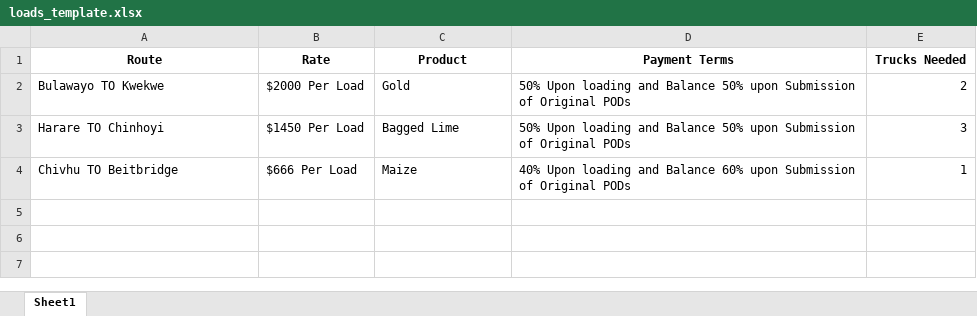
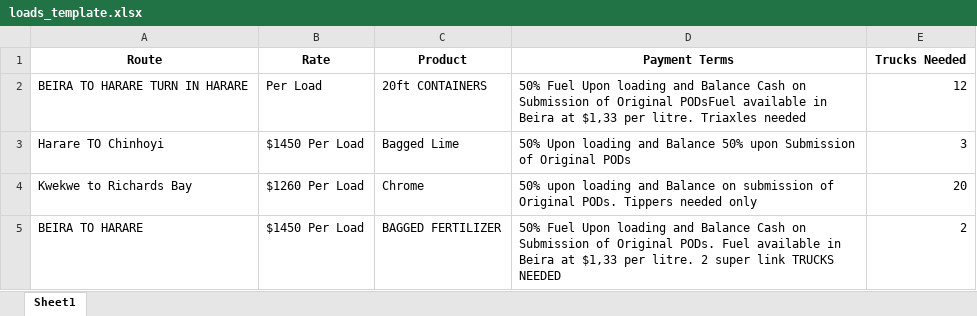
Before and after one commit to StarAI-Team/whatsapp-agents-, an Excel workbook: uploads/loads_template.xlsx, sheet Sheet1, drawn as a sheet; values as stored, in another font and other column widths than the file's, no borders; removed rows and columns are numbered as before the commit, all else as after; the diff names each change by its address in the sheet, - before the commit and + after, or states it on an @@ line.

```diff
--- a/uploads/loads_template.xlsx (sheet Sheet1)
+++ b/uploads/loads_template.xlsx (sheet Sheet1)
-row 2: Bulawayo TO Kwekwe | $2000 Per Load | Gold | 50% Upon loading and Balance 50% upon Submission of Original PODs | 2
+row 2: BEIRA TO HARARE TURN IN HARARE | Per Load | 20ft CONTAINERS | 50% Fuel Upon loading and Balance Cash on Submission of Original PODsFuel available in Beira at $1,33 per litre. Triaxles needed | 12
-row 4: Chivhu TO Beitbridge | $666 Per Load | Maize | 40% Upon loading and Balance 60% upon Submission of Original PODs | 1
+row 4: Kwekwe to Richards Bay | $1260 Per Load | Chrome | 50% upon loading and Balance on submission of Original PODs. Tippers needed only | 20
+row 5: BEIRA TO HARARE | $1450 Per Load | BAGGED FERTILIZER | 50% Fuel Upon loading and Balance Cash on Submission of Original PODs. Fuel available in Beira at $1,33 per litre. 2 super link TRUCKS NEEDED | 2
```
Also changed, not shown: uploads/contacts_template.xlsx.
